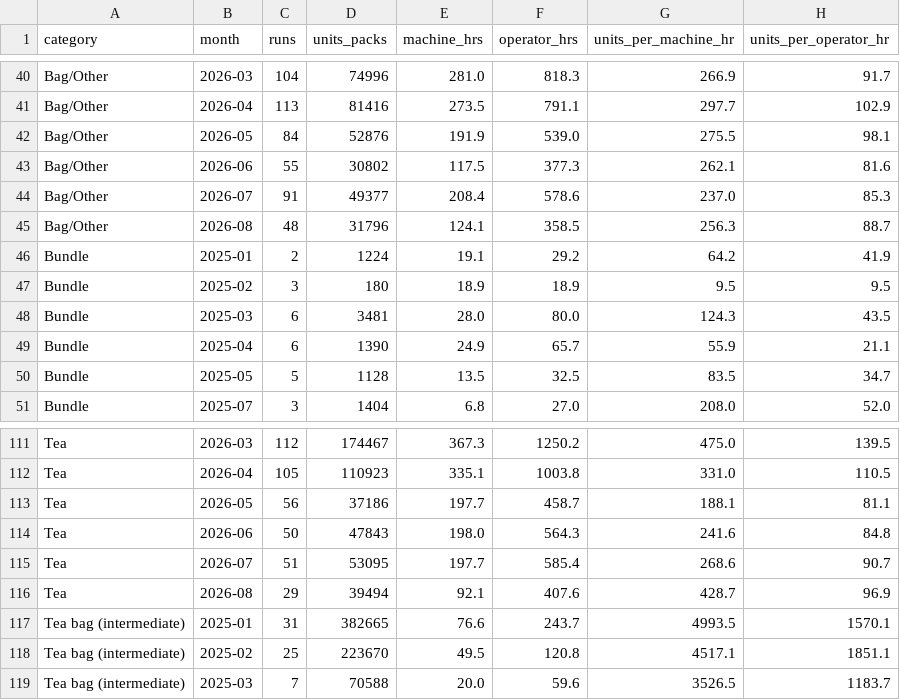
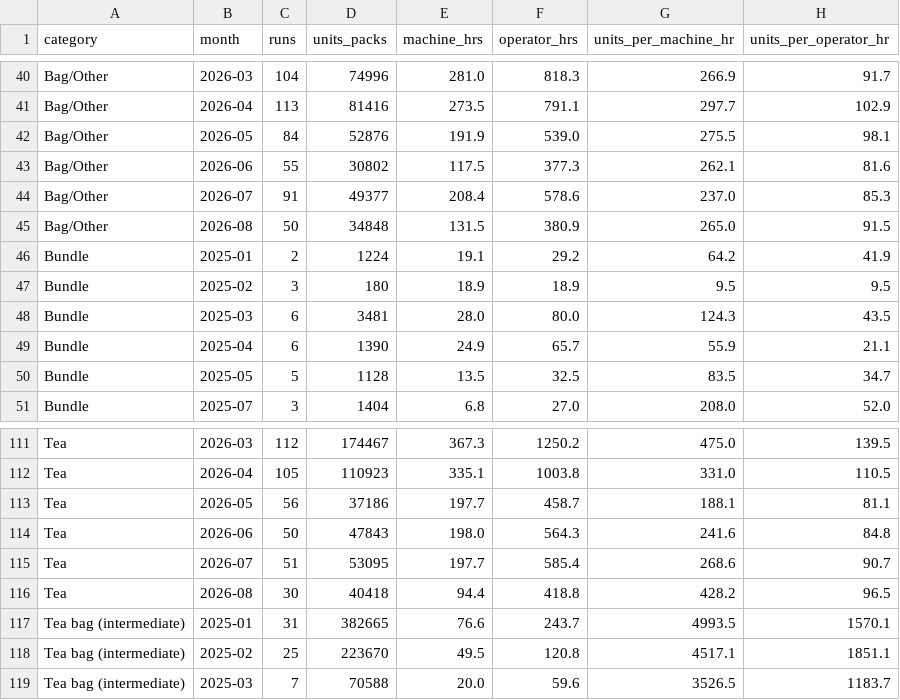
Before and after one commit to jstnadler/teeccino-reports, a CSV file: cost-throughput-by-category-month-alltime.csv, drawn as a sheet; only a part is shown, gaps mark what is left out; removed rows and columns are numbered as before the commit, all else as after; the diff names each change by its address in the sheet, - before the commit and + after, or states it on an @@ line.

```diff
--- a/cost-throughput-by-category-month-alltime.csv
+++ b/cost-throughput-by-category-month-alltime.csv
-row 45: Bag/Other | 2026-08 | 48 | 31796 | 124.1 | 358.5 | 256.3 | 88.7
+row 45: Bag/Other | 2026-08 | 50 | 34848 | 131.5 | 380.9 | 265.0 | 91.5
-row 116: Tea | 2026-08 | 29 | 39494 | 92.1 | 407.6 | 428.7 | 96.9
+row 116: Tea | 2026-08 | 30 | 40418 | 94.4 | 418.8 | 428.2 | 96.5
```
Also changed, not shown: cost-production-runs-alltime.csv, cost-throughput-by-machine-month-alltime.csv.
